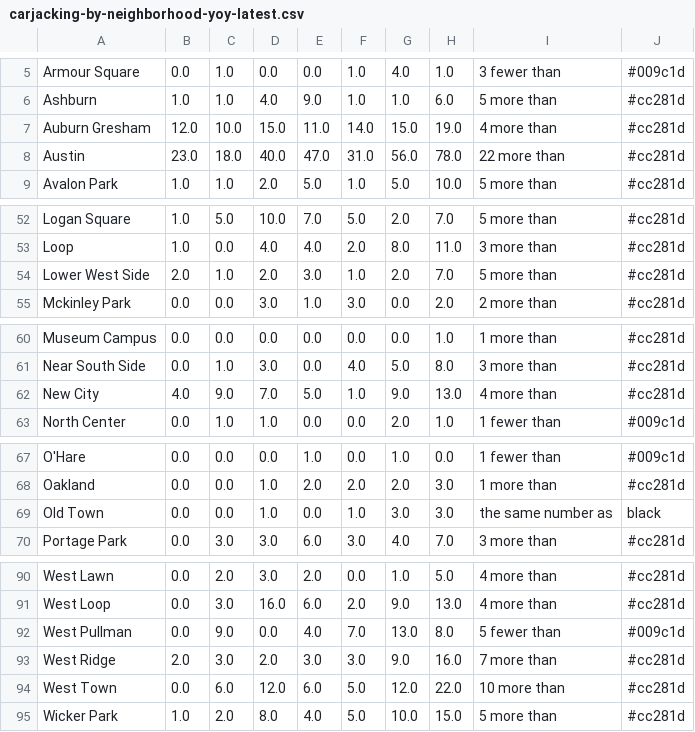
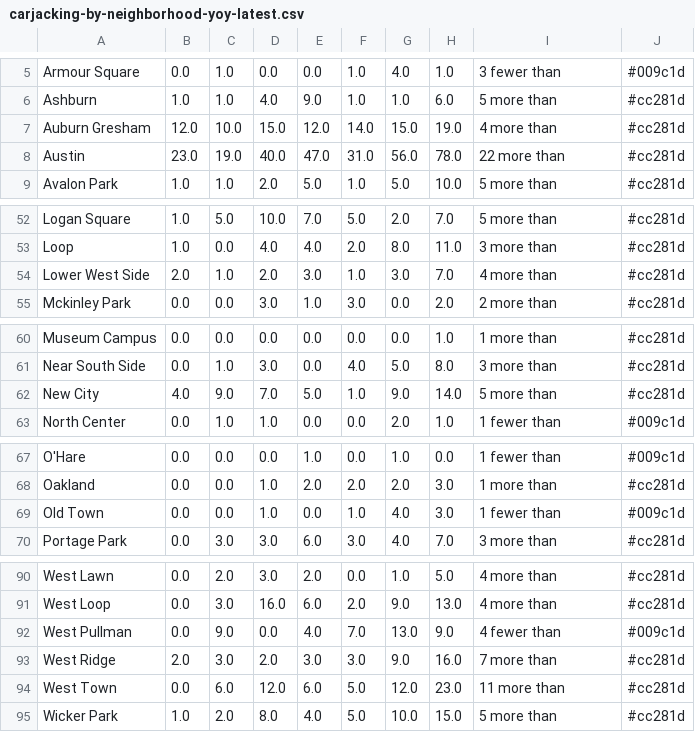
Before and after one commit to cbschicago/chicago-carjacking-tracker, a CSV file: output/dw-tables/carjacking-by-neighborhood-yoy-latest.csv, drawn as a sheet; only a part is shown, gaps mark what is left out; the diff covers the shown part only.

```diff
--- a/output/dw-tables/carjacking-by-neighborhood-yoy-latest.csv
+++ b/output/dw-tables/carjacking-by-neighborhood-yoy-latest.csv
@@ -6,4 +6,4 @@ Armour Square,0.0,1.0,0.0,0.0,1.0,4.0,1.0,3 fewer than,#009c1d
 Ashburn,1.0,1.0,4.0,9.0,1.0,1.0,6.0,5 more than,#cc281d
-Auburn Gresham,12.0,10.0,15.0,11.0,14.0,15.0,19.0,4 more than,#cc281d
-Austin,23.0,18.0,40.0,47.0,31.0,56.0,78.0,22 more than,#cc281d
+Auburn Gresham,12.0,10.0,15.0,12.0,14.0,15.0,19.0,4 more than,#cc281d
+Austin,23.0,19.0,40.0,47.0,31.0,56.0,78.0,22 more than,#cc281d
 Avalon Park,1.0,1.0,2.0,5.0,1.0,5.0,10.0,5 more than,#cc281d
@@ -53,3 +53,3 @@ Logan Square,1.0,5.0,10.0,7.0,5.0,2.0,7.0,5 more than,#cc281d
 Loop,1.0,0.0,4.0,4.0,2.0,8.0,11.0,3 more than,#cc281d
-Lower West Side,2.0,1.0,2.0,3.0,1.0,2.0,7.0,5 more than,#cc281d
+Lower West Side,2.0,1.0,2.0,3.0,1.0,3.0,7.0,4 more than,#cc281d
 Mckinley Park,0.0,0.0,3.0,1.0,3.0,0.0,2.0,2 more than,#cc281d
@@ -61,3 +61,3 @@ Museum Campus,0.0,0.0,0.0,0.0,0.0,0.0,1.0,1 more than,#cc281d
 Near South Side,0.0,1.0,3.0,0.0,4.0,5.0,8.0,3 more than,#cc281d
-New City,4.0,9.0,7.0,5.0,1.0,9.0,13.0,4 more than,#cc281d
+New City,4.0,9.0,7.0,5.0,1.0,9.0,14.0,5 more than,#cc281d
 North Center,0.0,1.0,1.0,0.0,0.0,2.0,1.0,1 fewer than,#009c1d
@@ -68,3 +68,3 @@ O'Hare,0.0,0.0,0.0,1.0,0.0,1.0,0.0,1 fewer than,#009c1d
 Oakland,0.0,0.0,1.0,2.0,2.0,2.0,3.0,1 more than,#cc281d
-Old Town,0.0,0.0,1.0,0.0,1.0,3.0,3.0,the same number as,black
+Old Town,0.0,0.0,1.0,0.0,1.0,4.0,3.0,1 fewer than,#009c1d
 Portage Park,0.0,3.0,3.0,6.0,3.0,4.0,7.0,3 more than,#cc281d
@@ -91,5 +91,5 @@ West Lawn,0.0,2.0,3.0,2.0,0.0,1.0,5.0,4 more than,#cc281d
 West Loop,0.0,3.0,16.0,6.0,2.0,9.0,13.0,4 more than,#cc281d
-West Pullman,0.0,9.0,0.0,4.0,7.0,13.0,8.0,5 fewer than,#009c1d
+West Pullman,0.0,9.0,0.0,4.0,7.0,13.0,9.0,4 fewer than,#009c1d
 West Ridge,2.0,3.0,2.0,3.0,3.0,9.0,16.0,7 more than,#cc281d
-West Town,0.0,6.0,12.0,6.0,5.0,12.0,22.0,10 more than,#cc281d
+West Town,0.0,6.0,12.0,6.0,5.0,12.0,23.0,11 more than,#cc281d
 Wicker Park,1.0,2.0,8.0,4.0,5.0,10.0,15.0,5 more than,#cc281d
```
Also changed, not shown: 23 edited cells elsewhere in this file, output/dw-tables/carjacking-by-month-latest.csv, output/dw-tables/carjacking-last-30-days.csv, 3 other files.
